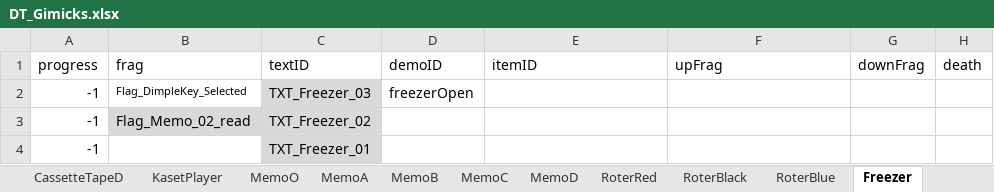
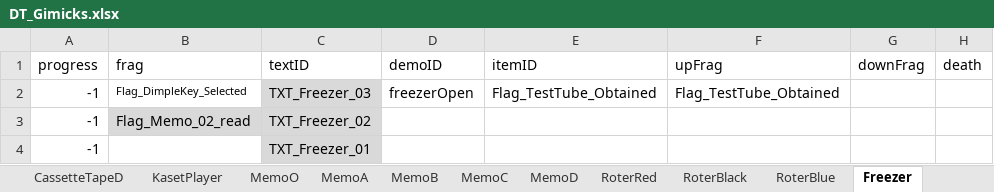
Before and after one commit to project-lavender/lavender, an Excel workbook: Assets/Tables/DT_Gimicks.xlsx, sheet Freezer, drawn as a sheet; only a part is shown; values as stored, in another font and other column widths than the file's, no borders; the diff names each change by its address in the sheet, - before the commit and + after, or states it on an @@ line.

```diff
--- a/Assets/Tables/DT_Gimicks.xlsx (sheet Freezer)
+++ b/Assets/Tables/DT_Gimicks.xlsx (sheet Freezer)
-E2 (itemID): (empty)
+E2 (itemID): Flag_TestTube_Obtained
-F2 (upFrag): (empty)
+F2 (upFrag): Flag_TestTube_Obtained
```
Also changed, not shown: sheet Centrifuge, sheet KasetPlayer, Assets/Tables/DT_Frag.xlsx, Assets/Tables/DT_Text.xlsx, 44 other files.
